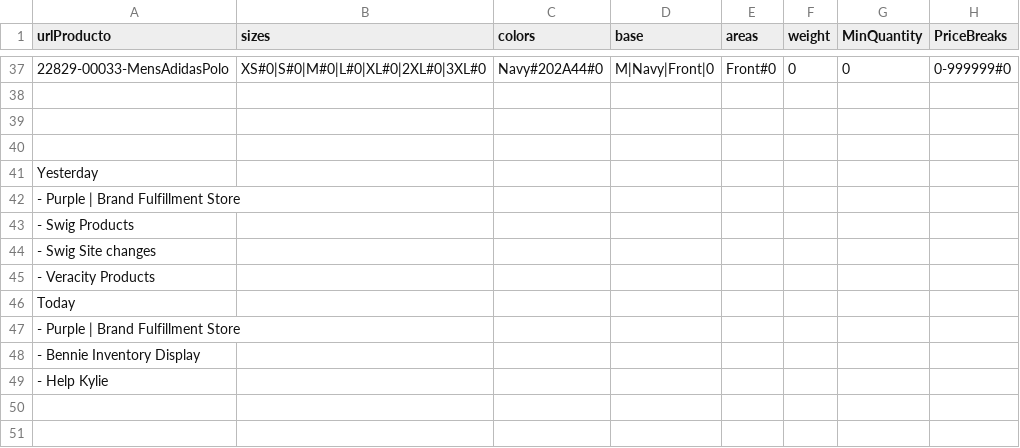
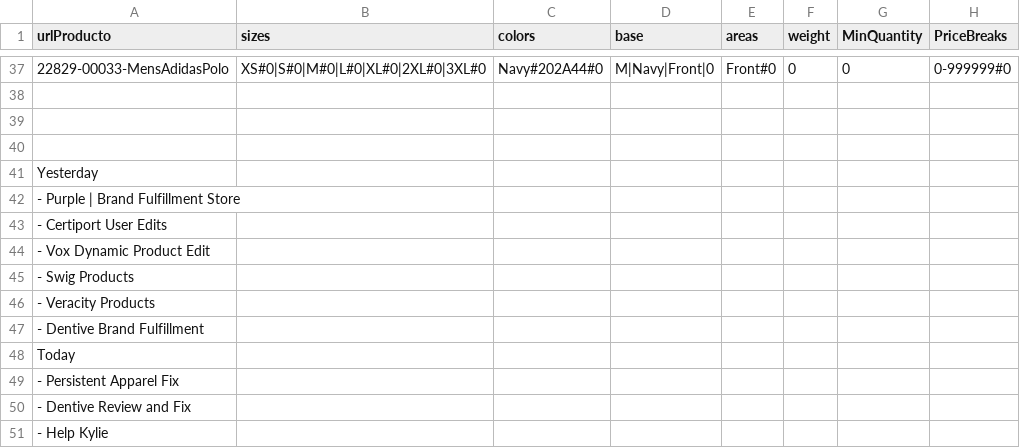
Before and after one commit to rob-dickson/All_Sites_Changes1.1, a CSV file: ApparelAPI/example.csv, drawn as a sheet; only a part is shown, gaps mark what is left out.

```diff
--- a/ApparelAPI/example.csv
+++ b/ApparelAPI/example.csv
@@ -42,8 +42,10 @@ Yesterday
     - Purple | Brand Fulfillment Store
+    - Certiport User Edits
+    - Vox Dynamic Product Edit
     - Swig Products
-    - Swig Site changes
     - Veracity Products
+    - Dentive Brand Fulfillment
 Today
-    - Purple | Brand Fulfillment Store
-    - Bennie Inventory Display
+    - Persistent Apparel Fix
+    - Dentive Review and Fix
     - Help Kylie
```
Also changed, not shown: 2 other files.
